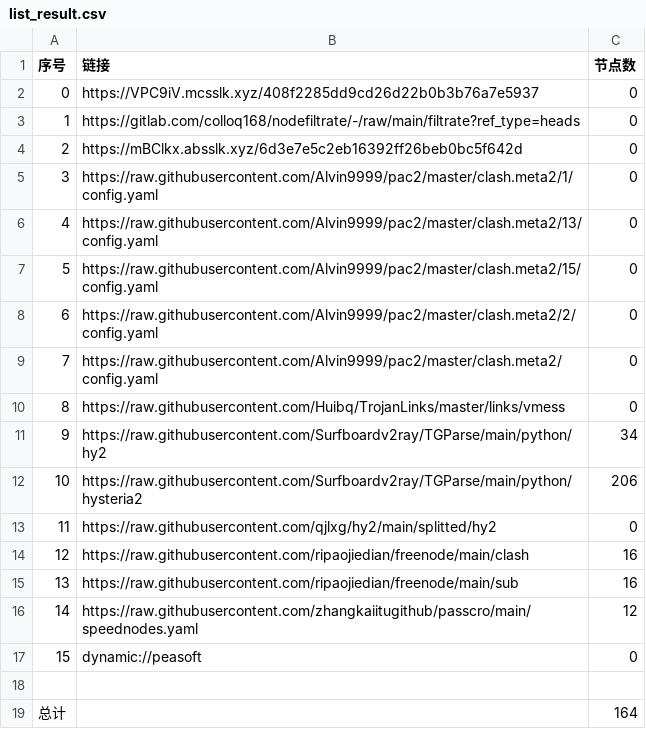
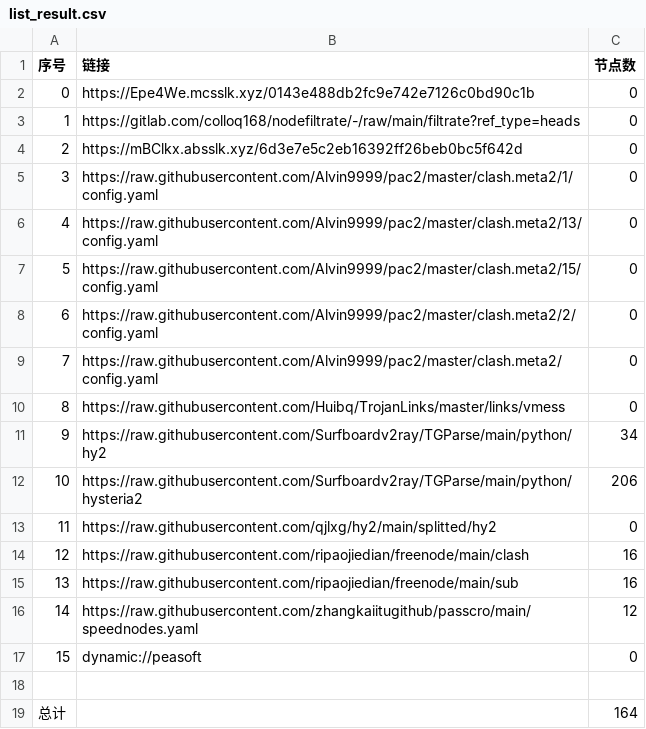
Before and after one commit to leo-qin815/AutoMergePublicNodes, a CSV file: list_result.csv, drawn as a sheet.

```diff
--- a/list_result.csv
+++ b/list_result.csv
@@ -1,3 +1,3 @@
 序号,链接,节点数
-0,https://VPC9iV.mcsslk.xyz/408f2285dd9cd26d22b0b3b76a7e5937,0
+0,https://Epe4We.mcsslk.xyz/0143e488db2fc9e742e7126c0bd90c1b,0
 1,https://gitlab.com/colloq168/nodefiltrate/-/raw/main/filtrate?ref_type=heads,0
```
Also changed, not shown: 3 other files.
